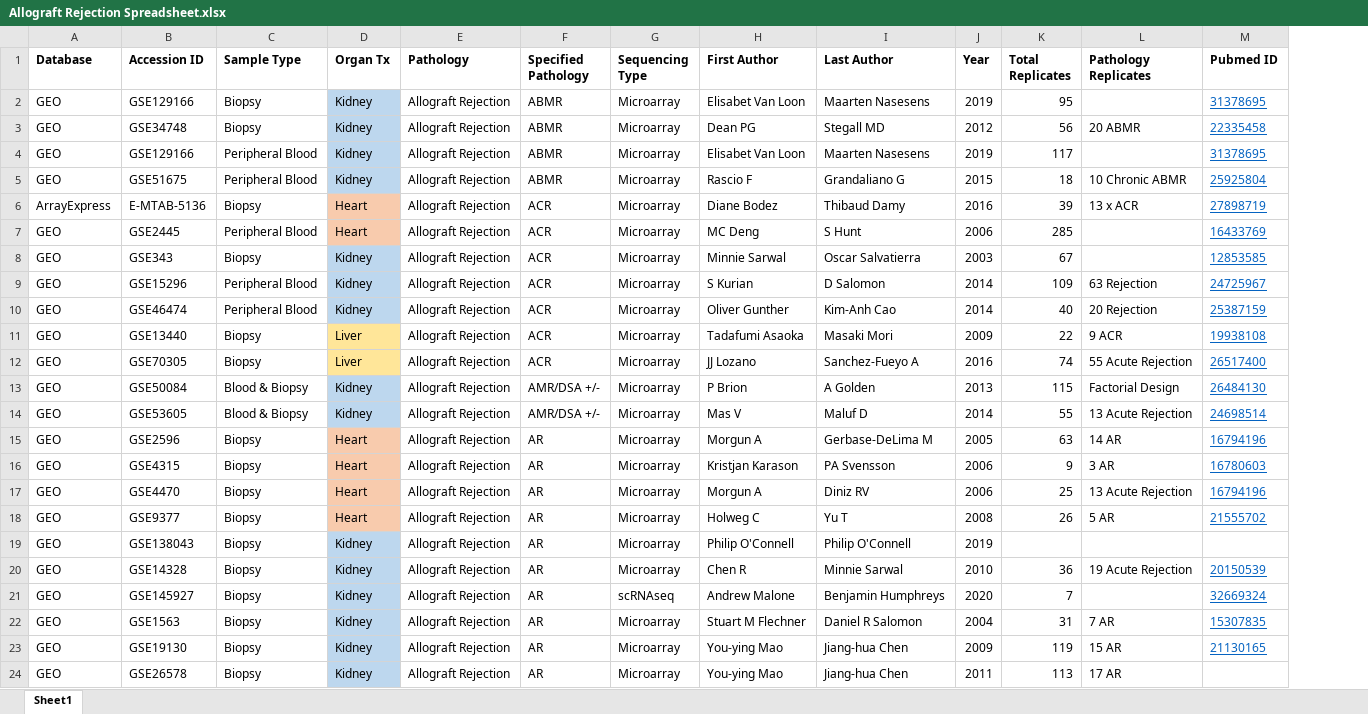
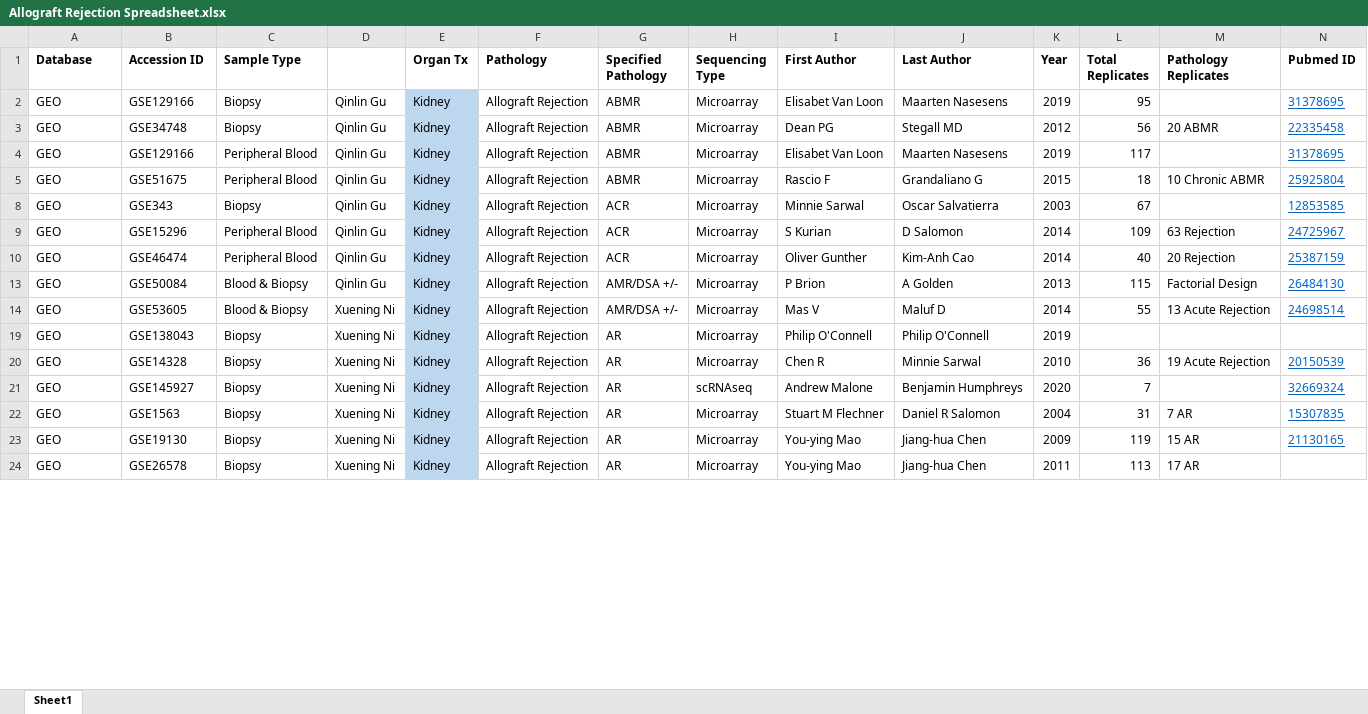
Before and after one commit to zephyralistair/Data3888-KidneyA1, an Excel workbook: data/Allograft Rejection Spreadsheet.xlsx, sheet Sheet1, drawn as a sheet; only a part is shown; values as stored, in another font and other column widths than the file's, no borders; removed rows and columns are numbered as before the commit, all else as after; rows hold the shown columns only; the diff covers the shown part only; the diff names each change by its address in the sheet, - before the commit and + after, or states it on an @@ line.

Commit message:
Update Allograft Rejection Spreadsheet.xlsx

```diff
--- a/data/Allograft Rejection Spreadsheet.xlsx (sheet Sheet1)
+++ b/data/Allograft Rejection Spreadsheet.xlsx (sheet Sheet1)
+column D, rows 2-24: Qinlin Gu | Qinlin Gu | Qinlin Gu | Qinlin Gu | Qinlin Gu | Qinlin Gu | Qinlin Gu | Qinlin Gu | Xuening Ni | Xuening Ni | Xuening Ni | Xuening Ni | Xuening Ni | Xuening Ni | Xuening Ni
@@ row 6 hidden: ArrayExpress | E-MTAB-5136 | Biopsy | Heart | Allograft Rejection | ACR | Microarray | Diane Bodez | Thibaud Damy | 2016 | 39 | 13 x ACR | 27898719 @@
@@ row 7 hidden: GEO | GSE2445 | Peripheral Blood | Heart | Allograft Rejection | ACR | Microarray | MC Deng | S Hunt | 2006 | 285 |  | 16433769 @@
@@ row 11 hidden: GEO | GSE13440 | Biopsy | Liver | Allograft Rejection | ACR | Microarray | Tadafumi Asaoka | Masaki Mori | 2009 | 22 | 9 ACR | 19938108 @@
@@ row 12 hidden: GEO | GSE70305 | Biopsy | Liver | Allograft Rejection | ACR | Microarray | JJ Lozano | Sanchez-Fueyo A | 2016 | 74 | 55 Acute Rejection | 26517400 @@
@@ row 15 hidden: GEO | GSE2596 | Biopsy | Heart | Allograft Rejection | AR | Microarray | Morgun A | Gerbase-DeLima M | 2005 | 63 | 14 AR | 16794196 @@
@@ row 16 hidden: GEO | GSE4315 | Biopsy | Heart | Allograft Rejection | AR | Microarray | Kristjan Karason | PA Svensson | 2006 | 9 | 3 AR | 16780603 @@
@@ row 17 hidden: GEO | GSE4470 | Biopsy | Heart | Allograft Rejection | AR | Microarray | Morgun A | Diniz RV | 2006 | 25 | 13 Acute Rejection | 16794196 @@
@@ row 18 hidden: GEO | GSE9377 | Biopsy | Heart | Allograft Rejection | AR | Microarray | Holweg C | Yu T | 2008 | 26 | 5 AR | 21555702 @@
```
Also changed, not shown: 3 removed rows and 8 hidden or unhidden rows elsewhere in this sheet, hidden cells.
